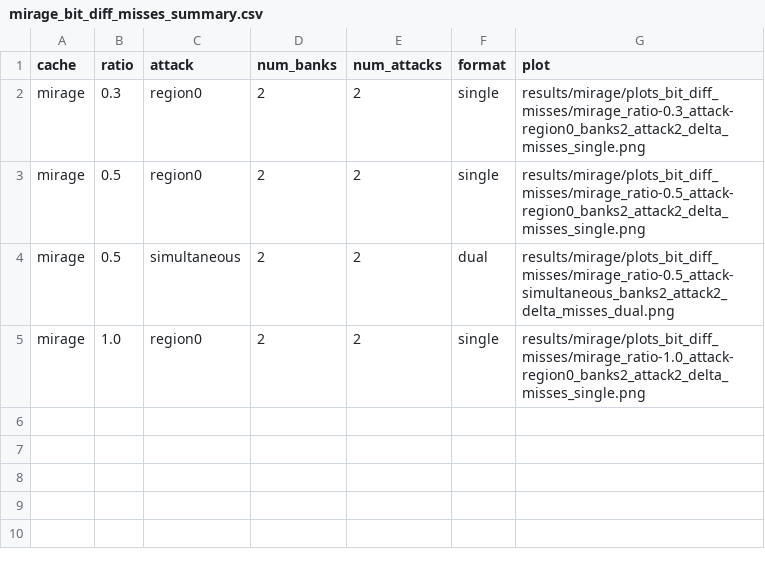
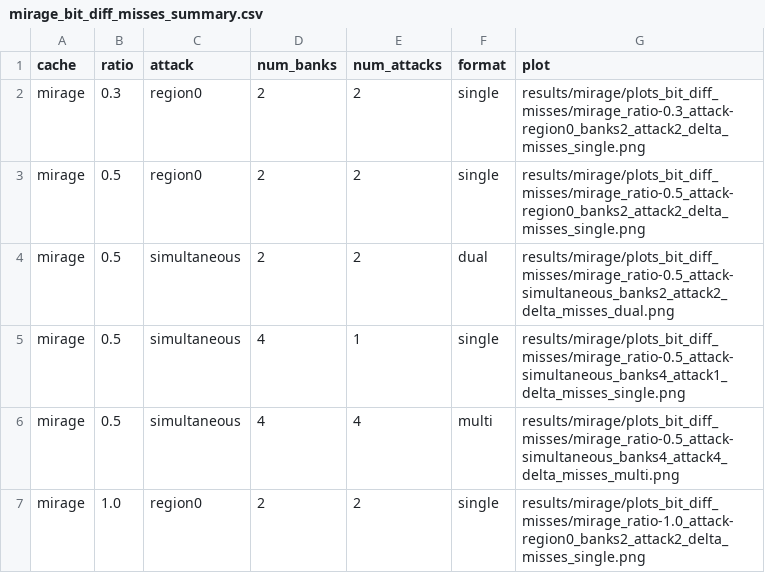
Before and after one commit to ambarish-sarkar/multibank_llc, a CSV file: Adv_Carch_Project-master/results/mirage/plots_bit_diff_misses/mirage_bit_diff_misses_summary.csv, drawn as a sheet; the diff names each change by its address in the sheet, - before the commit and + after, or states it on an @@ line.

```diff
--- a/Adv_Carch_Project-master/results/mirage/plots_bit_diff_misses/mirage_bit_diff_misses_summary.csv
+++ b/Adv_Carch_Project-master/results/mirage/plots_bit_diff_misses/mirage_bit_diff_misses_summary.csv
+row 5: mirage | 0.5 | simultaneous | 4 | 1 | single | results/mirage/plots_bit_diff_misses/mirage_ratio-0.5_attack-simultaneous_banks4_attack1_delta_misses_single.png
+row 6: mirage | 0.5 | simultaneous | 4 | 4 | multi | results/mirage/plots_bit_diff_misses/mirage_ratio-0.5_attack-simultaneous_banks4_attack4_delta_misses_multi.png
```
Also changed, not shown: Adv_Carch_Project-master/results/ceaser/plots_bit_diff_misses/ceaser_bit_diff_misses_summary.csv, Adv_Carch_Project-master/results/ceaser_s/plots_bit_diff_misses/ceaser_s_bit_diff_misses_summary.csv, 18 other files.
